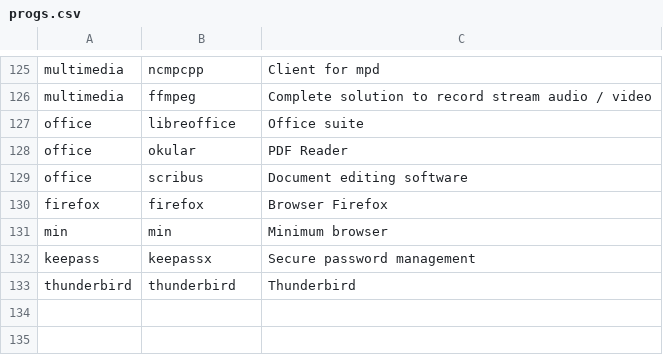
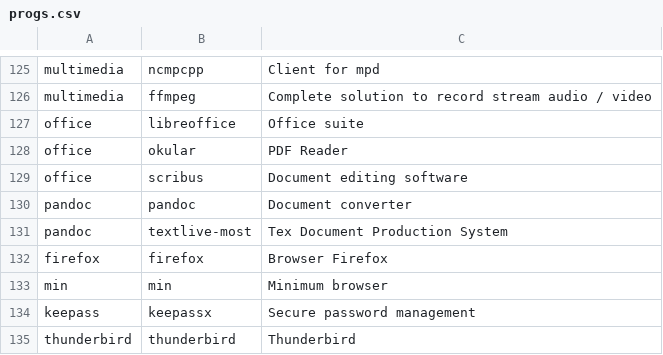
Before and after one commit to Csymaet/ArchInstall, a CSV file: progs.csv, drawn as a sheet; only a part is shown, gaps mark what is left out.

Commit message:
Add pandoc and tex

```diff
--- a/progs.csv
+++ b/progs.csv
@@ -129,2 +129,4 @@ office,okular,PDF Reader
 office,scribus,Document editing software
+pandoc,pandoc,Document converter
+pandoc,textlive-most,Tex Document Production System
 firefox,firefox,Browser Firefox
```
Also changed, not shown: 1 other file.
